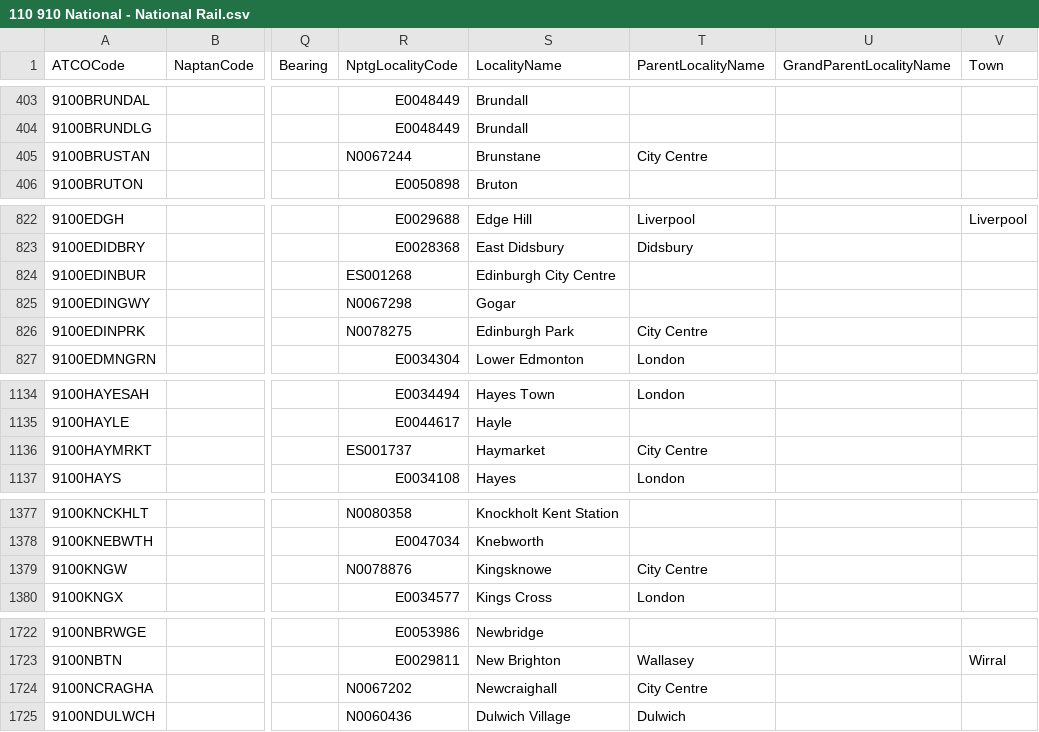
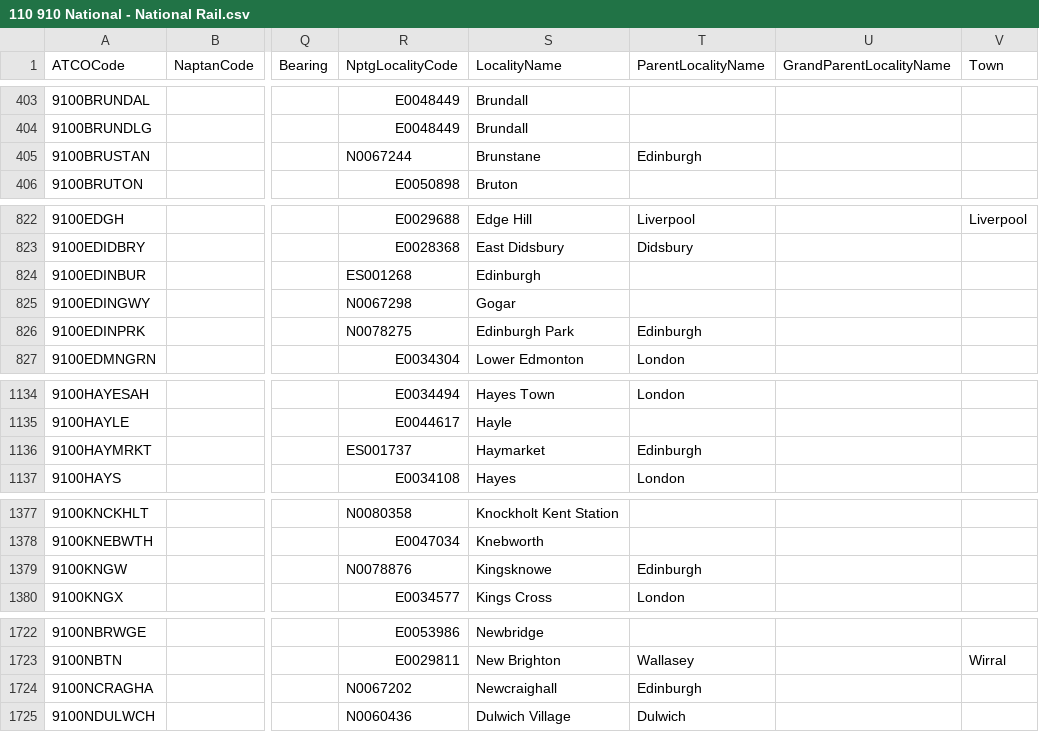
Before and after one commit to bustimes/scrapings, a CSV file: naptan/110 910 National - National Rail.csv, drawn as a sheet; only a part is shown, gaps mark what is left out; the diff covers the shown part only; the diff names each change by its address in the sheet, - before the commit and + after, or states it on an @@ line.

```diff
--- a/naptan/110 910 National - National Rail.csv
+++ b/naptan/110 910 National - National Rail.csv
-T405 (ParentLocalityName): City Centre
+T405 (ParentLocalityName): Edinburgh
-S824 (LocalityName): Edinburgh City Centre
+S824 (LocalityName): Edinburgh
-T826 (ParentLocalityName): City Centre
+T826 (ParentLocalityName): Edinburgh
-T1136 (ParentLocalityName): City Centre
+T1136 (ParentLocalityName): Edinburgh
-T1379 (ParentLocalityName): City Centre
+T1379 (ParentLocalityName): Edinburgh
-T1724 (ParentLocalityName): City Centre
+T1724 (ParentLocalityName): Edinburgh
```
Also changed, not shown: 3 edited cells elsewhere in this file, naptan/124 620 Edinburgh.csv, naptan/146 930 National - National Ferry.csv, 2 other files.
